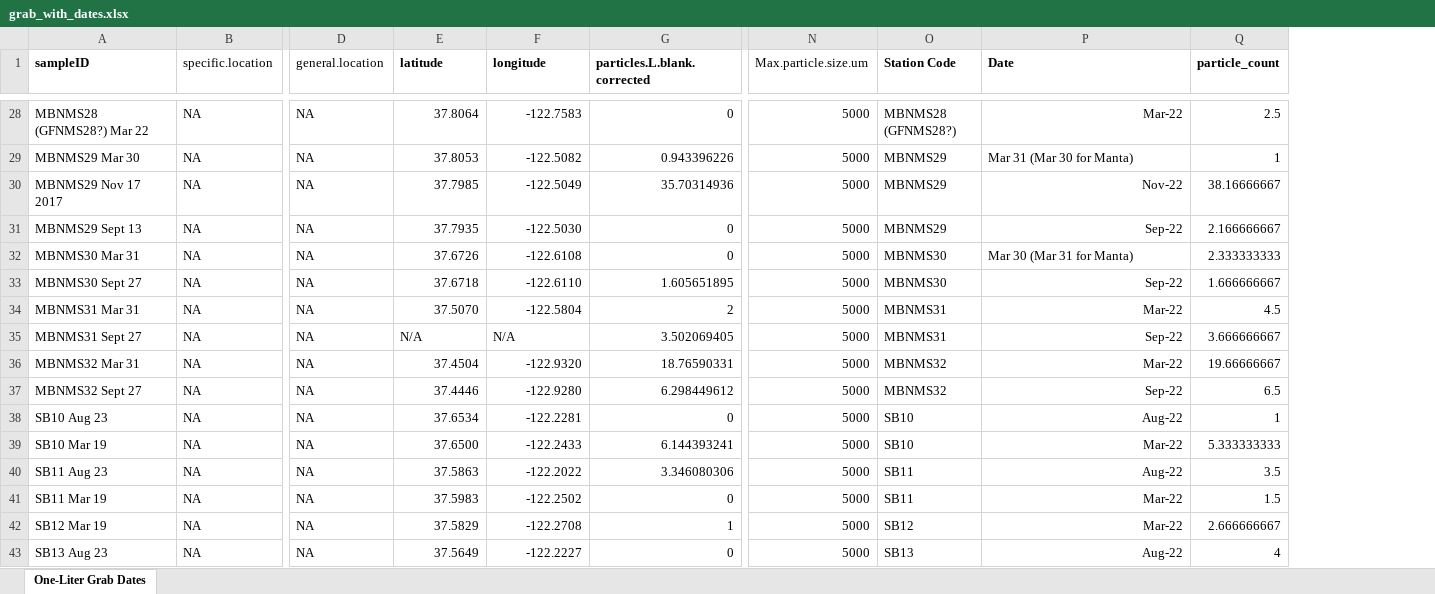
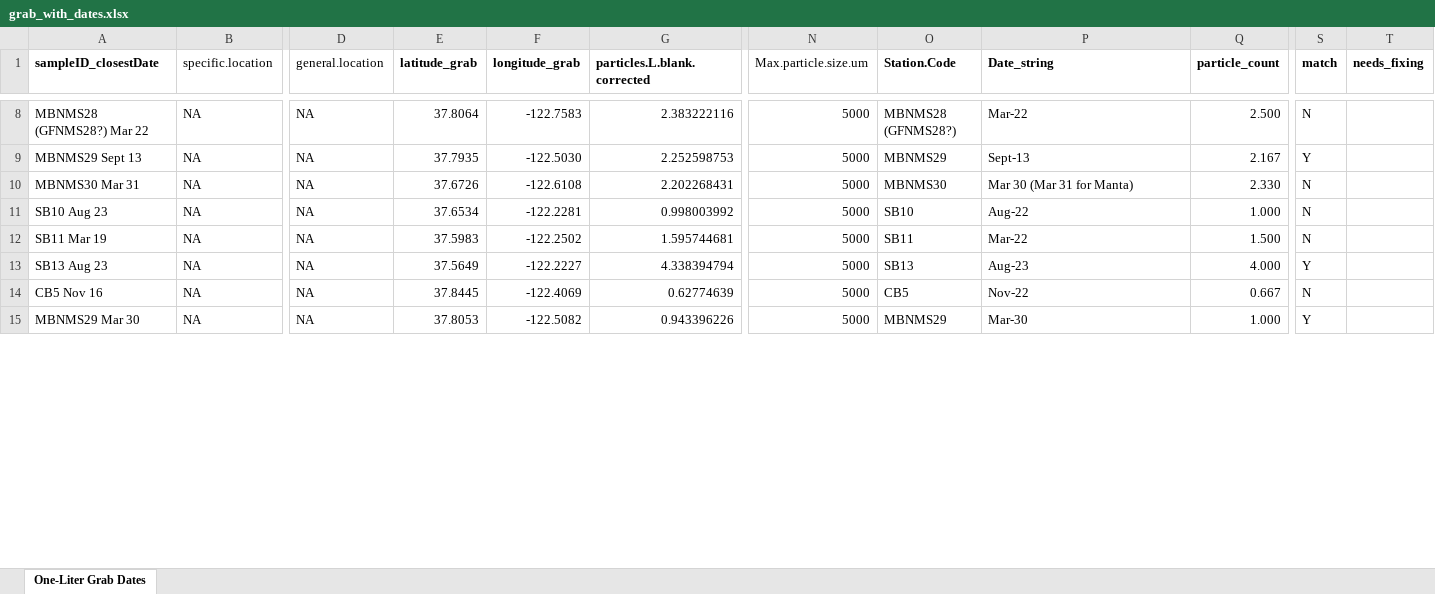
Before and after one commit to ScottCoffin/SFBayMPRiskCharacterization, an Excel workbook: data/grab_with_dates.xlsx, sheet One-Liter Grab Dates, drawn as a sheet; only a part is shown, gaps mark what is left out; values as stored, in another font and other column widths than the file's, no borders; table styles not drawn; removed rows and columns are numbered as before the commit, all else as after; rows hold the shown columns only; the diff covers the shown part only; the diff names each change by its address in the sheet, - before the commit and + after, or states it on an @@ line.

Commit message:
alignments and ANOVA

```diff
--- a/data/grab_with_dates.xlsx (sheet One-Liter Grab Dates)
+++ b/data/grab_with_dates.xlsx (sheet One-Liter Grab Dates)
+column S (match), rows 8-13: N | Y | N | N | N | Y
+column T (needs_fixing), empty
-A1: sampleID
+A1: sampleID_closestDate
-E1: latitude
+E1: latitude_grab
-F1: longitude
+F1: longitude_grab
-O1: Station Code
+O1: Station.Code
-P1: Date
+P1: Date_string
-G8 (particles.L.blank.corrected): 0
+G8 (particles.L.blank.corrected): 2.383222116
-P8 alignment: right
+P8 alignment: left
-Q8 (particle_count): 2.5
+Q8 (particle_count): 2.500
-row 29: MBNMS29 Mar 30 | NA | NA | 37.8053 | -122.5082 | 0.943396226 | 5000 | MBNMS29 | Mar 31 (Mar 30 for Manta) | 1
-row 30: MBNMS29 Nov 17 2017 | NA | NA | 37.7985 | -122.5049 | 35.70314936 | 5000 | MBNMS29 | Nov-22 | 38.16666667
-G9 (particles.L.blank.corrected): 0
+G9 (particles.L.blank.corrected): 2.252598753
-P9 (Date_string): Sep-22
+P9 (Date_string): Sept-13
-Q9 (particle_count): 2.166666667
+Q9 (particle_count): 2.167
-G10 (particles.L.blank.corrected): 0
+G10 (particles.L.blank.corrected): 2.202268431
-Q10 (particle_count): 2.333333333
+Q10 (particle_count): 2.330
-row 33: MBNMS30 Sept 27 | NA | NA | 37.6718 | -122.6110 | 1.605651895 | 5000 | MBNMS30 | Sep-22 | 1.666666667
-row 34: MBNMS31 Mar 31 | NA | NA | 37.5070 | -122.5804 | 2 | 5000 | MBNMS31 | Mar-22 | 4.5
-row 35: MBNMS31 Sept 27 | NA | NA | N/A | N/A | 3.502069405 | 5000 | MBNMS31 | Sep-22 | 3.666666667
-row 36: MBNMS32 Mar 31 | NA | NA | 37.4504 | -122.9320 | 18.76590331 | 5000 | MBNMS32 | Mar-22 | 19.66666667
-row 37: MBNMS32 Sept 27 | NA | NA | 37.4446 | -122.9280 | 6.298449612 | 5000 | MBNMS32 | Sep-22 | 6.5
-G11 (particles.L.blank.corrected): 0
+G11 (particles.L.blank.corrected): 0.998003992
-P11 alignment: right
+P11 alignment: left
-Q11 (particle_count): 1
+Q11 (particle_count): 1.000
-row 39: SB10 Mar 19 | NA | NA | 37.6500 | -122.2433 | 6.144393241 | 5000 | SB10 | Mar-22 | 5.333333333
-row 40: SB11 Aug 23 | NA | NA | 37.5863 | -122.2022 | 3.346080306 | 5000 | SB11 | Aug-22 | 3.5
-G12 (particles.L.blank.corrected): 0
+G12 (particles.L.blank.corrected): 1.595744681
-P12 alignment: right
+P12 alignment: left
-Q12 (particle_count): 1.5
+Q12 (particle_count): 1.500
-row 42: SB12 Mar 19 | NA | NA | 37.5829 | -122.2708 | 1 | 5000 | SB12 | Mar-22 | 2.666666667
-G13 (particles.L.blank.corrected): 0
+G13 (particles.L.blank.corrected): 4.338394794
-P13 (Date_string): Aug-22
+P13 (Date_string): Aug-23
-Q13 (particle_count): 4
+Q13 (particle_count): 4.000
+row 14: CB5 Nov 16 | NA | NA | 37.8445 | -122.4069 | 0.62774639 | 5000 | CB5 | Nov-22 | 0.667 | N
+row 15: MBNMS29 Mar 30 | NA | NA | 37.8053 | -122.5082 | 0.943396226 | 5000 | MBNMS29 | Mar-30 | 1.000 | Y
```
Also changed, not shown: 28 added rows, 20 removed rows, 46 edited cells and cell formats elsewhere in this sheet, 4 other files.
